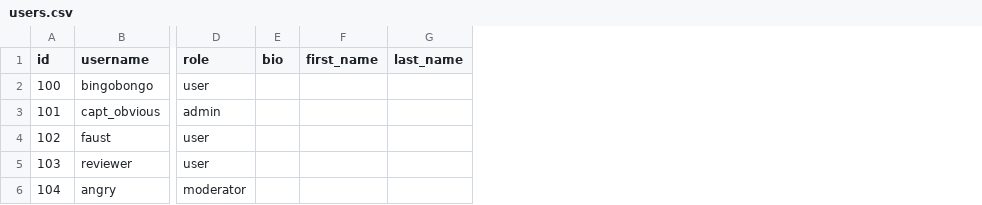
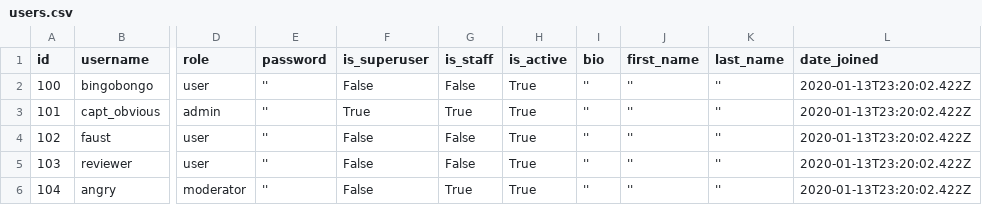
Before and after one commit to max-bazarov/api_yamdb, a CSV file: api_yamdb/static/data/users.csv, drawn as a sheet; only a part is shown, gaps mark what is left out; addresses are those after the commit; the diff names each change by its address in the sheet, - before the commit and + after, or states it on an @@ line.

Commit message:
change data

```diff
--- a/api_yamdb/static/data/users.csv
+++ b/api_yamdb/static/data/users.csv
+column E (password), rows 2-6: all ''
+column F (is_superuser), rows 2-6: False | True | False | False | False
+column G (is_staff), rows 2-6: False | True | False | False | True
+column H (is_active), rows 2-6: all True
+column L (date_joined), rows 2-6: all 2020-01-13T23:20:02.422Z
-I2:I6 (bio): (empty)
+I2:I6 (bio): ''
-J2:J6 (first_name): (empty)
+J2:J6 (first_name): ''
-K2:K6 (last_name): (empty)
+K2:K6 (last_name): ''
```
Also changed, not shown: api_yamdb/static/data/comments.csv, api_yamdb/static/data/review.csv, 1 other file.
